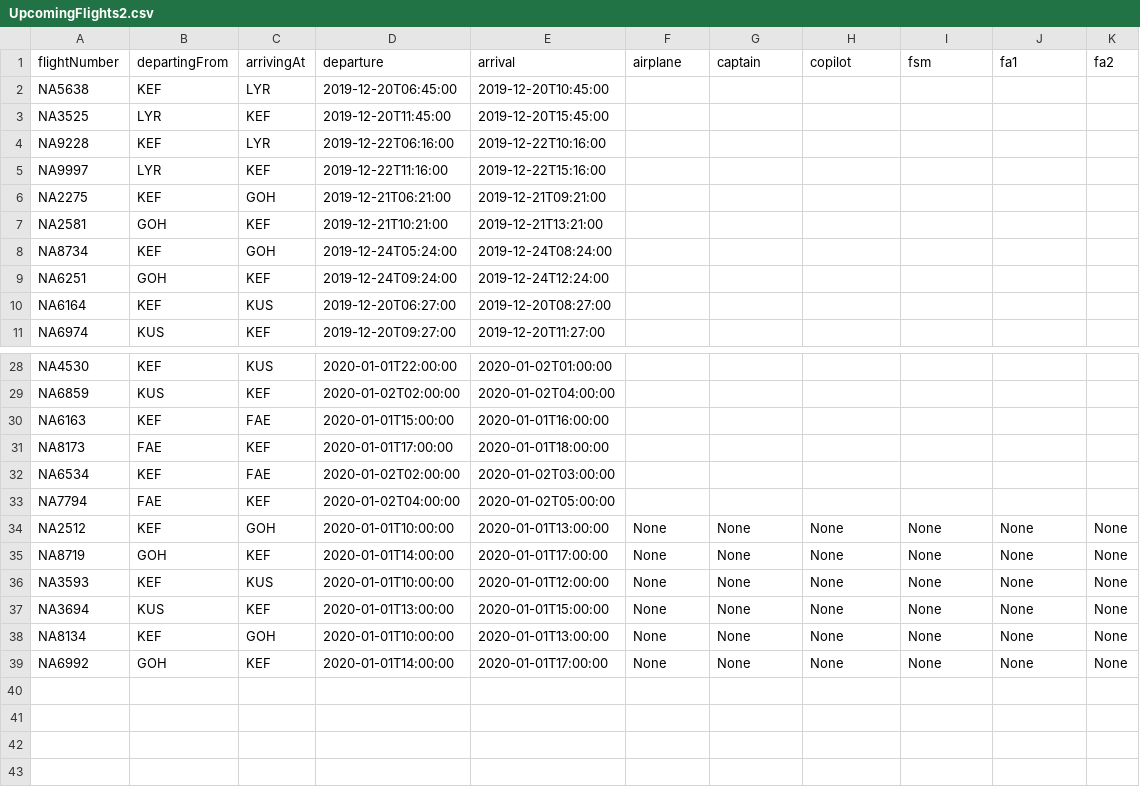
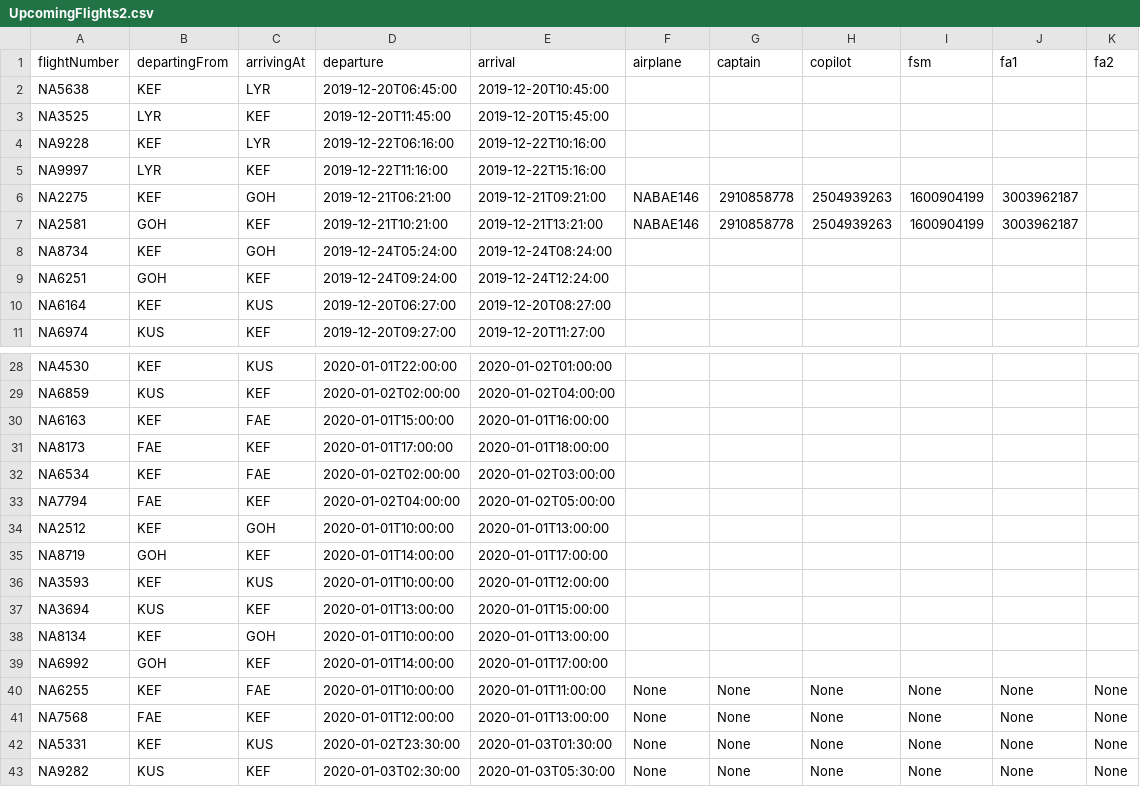
Before and after one commit to juliush16/Verklegt_1, a CSV file: Repo/UpcomingFlights2.csv, drawn as a sheet; only a part is shown, gaps mark what is left out.

```diff
--- a/Repo/UpcomingFlights2.csv
+++ b/Repo/UpcomingFlights2.csv
@@ -5,4 +5,4 @@ NA9228,KEF,LYR,2019-12-22T06:16:00,2019-12-22T10:16:00,,,,,,
 NA9997,LYR,KEF,2019-12-22T11:16:00,2019-12-22T15:16:00,,,,,,
-NA2275,KEF,GOH,2019-12-21T06:21:00,2019-12-21T09:21:00,,,,,,
-NA2581,GOH,KEF,2019-12-21T10:21:00,2019-12-21T13:21:00,,,,,,
+NA2275,KEF,GOH,2019-12-21T06:21:00,2019-12-21T09:21:00,NABAE146,2910858778,2504939263,1600904199,3003962187,
+NA2581,GOH,KEF,2019-12-21T10:21:00,2019-12-21T13:21:00,NABAE146,2910858778,2504939263,1600904199,3003962187,
 NA8734,KEF,GOH,2019-12-24T05:24:00,2019-12-24T08:24:00,,,,,,
@@ -33,7 +33,11 @@ NA6534,KEF,FAE,2020-01-02T02:00:00,2020-01-02T03:00:00,,,,,,
 NA7794,FAE,KEF,2020-01-02T04:00:00,2020-01-02T05:00:00,,,,,,
-NA2512,KEF,GOH,2020-01-01T10:00:00,2020-01-01T13:00:00,None,None,None,None,None,None
-NA8719,GOH,KEF,2020-01-01T14:00:00,2020-01-01T17:00:00,None,None,None,None,None,None
-NA3593,KEF,KUS,2020-01-01T10:00:00,2020-01-01T12:00:00,None,None,None,None,None,None
-NA3694,KUS,KEF,2020-01-01T13:00:00,2020-01-01T15:00:00,None,None,None,None,None,None
-NA8134,KEF,GOH,2020-01-01T10:00:00,2020-01-01T13:00:00,None,None,None,None,None,None
-NA6992,GOH,KEF,2020-01-01T14:00:00,2020-01-01T17:00:00,None,None,None,None,None,None
+NA2512,KEF,GOH,2020-01-01T10:00:00,2020-01-01T13:00:00,,,,,,
+NA8719,GOH,KEF,2020-01-01T14:00:00,2020-01-01T17:00:00,,,,,,
+NA3593,KEF,KUS,2020-01-01T10:00:00,2020-01-01T12:00:00,,,,,,
+NA3694,KUS,KEF,2020-01-01T13:00:00,2020-01-01T15:00:00,,,,,,
+NA8134,KEF,GOH,2020-01-01T10:00:00,2020-01-01T13:00:00,,,,,,
+NA6992,GOH,KEF,2020-01-01T14:00:00,2020-01-01T17:00:00,,,,,,
+NA6255,KEF,FAE,2020-01-01T10:00:00,2020-01-01T11:00:00,None,None,None,None,None,None
+NA7568,FAE,KEF,2020-01-01T12:00:00,2020-01-01T13:00:00,None,None,None,None,None,None
+NA5331,KEF,KUS,2020-01-02T23:30:00,2020-01-03T01:30:00,None,None,None,None,None,None
+NA9282,KUS,KEF,2020-01-03T02:30:00,2020-01-03T05:30:00,None,None,None,None,None,None
```
Also changed, not shown: Repo/Destinations.csv, Repo/Employee.csv, 4 other files.
